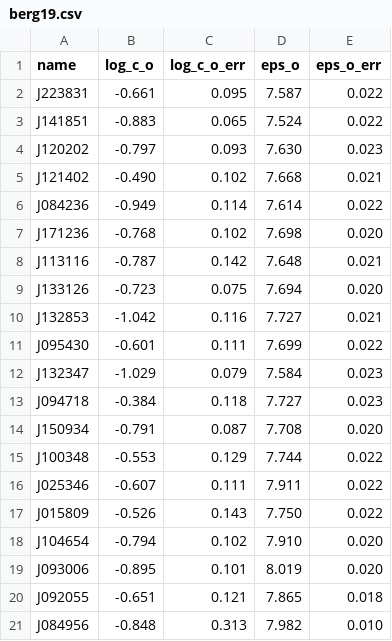
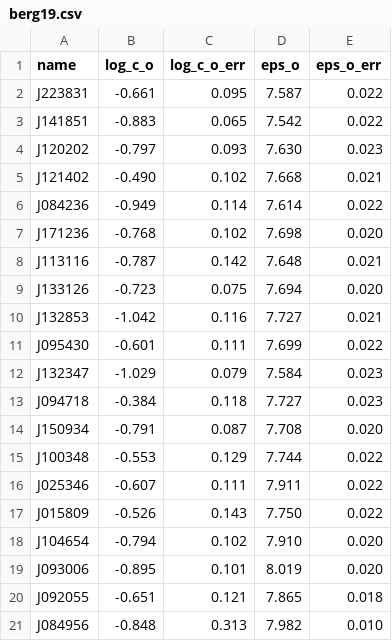
Before and after one commit to aeyobd/surp, a CSV file: data/berg19.csv, drawn as a sheet.

```diff
--- a/data/berg19.csv
+++ b/data/berg19.csv
@@ -2,3 +2,3 @@ name,log_c_o,log_c_o_err,eps_o,eps_o_err
 J223831,-0.661,0.095,7.587,0.022
-J141851,-0.883,0.065,7.524,0.022
+J141851,-0.883,0.065,7.542,0.022
 J120202,-0.797,0.093,7.630,0.023
```
Also changed, not shown: data/cooke17.csv, 16 other files.
